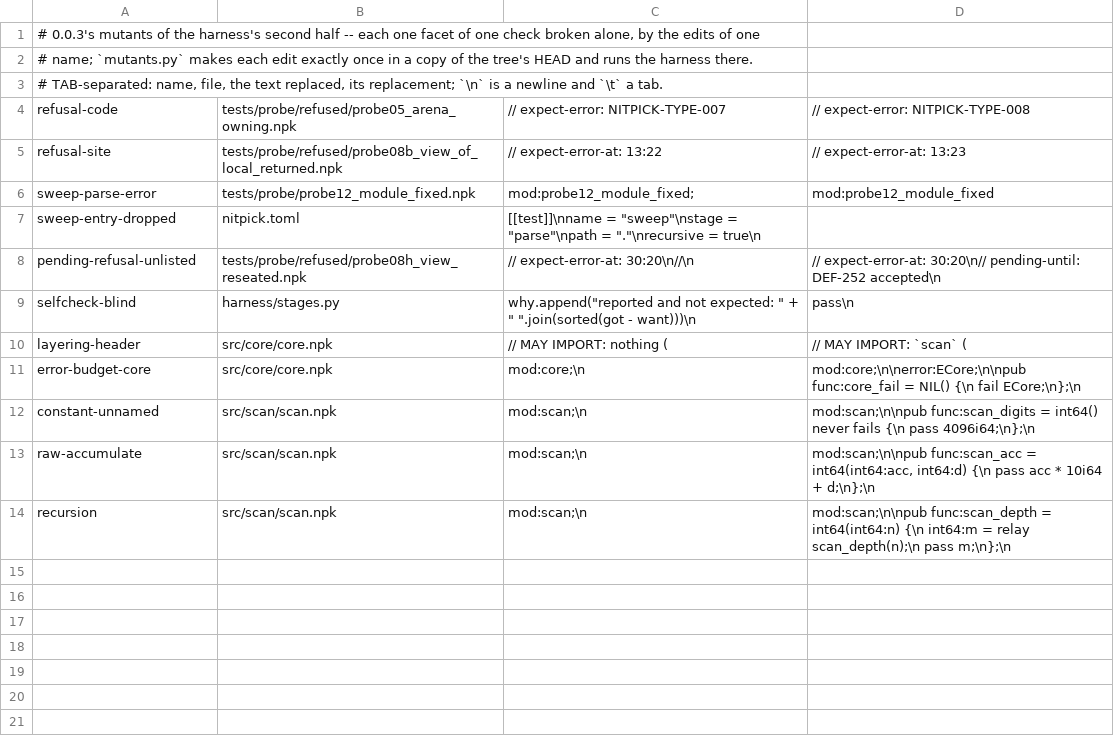
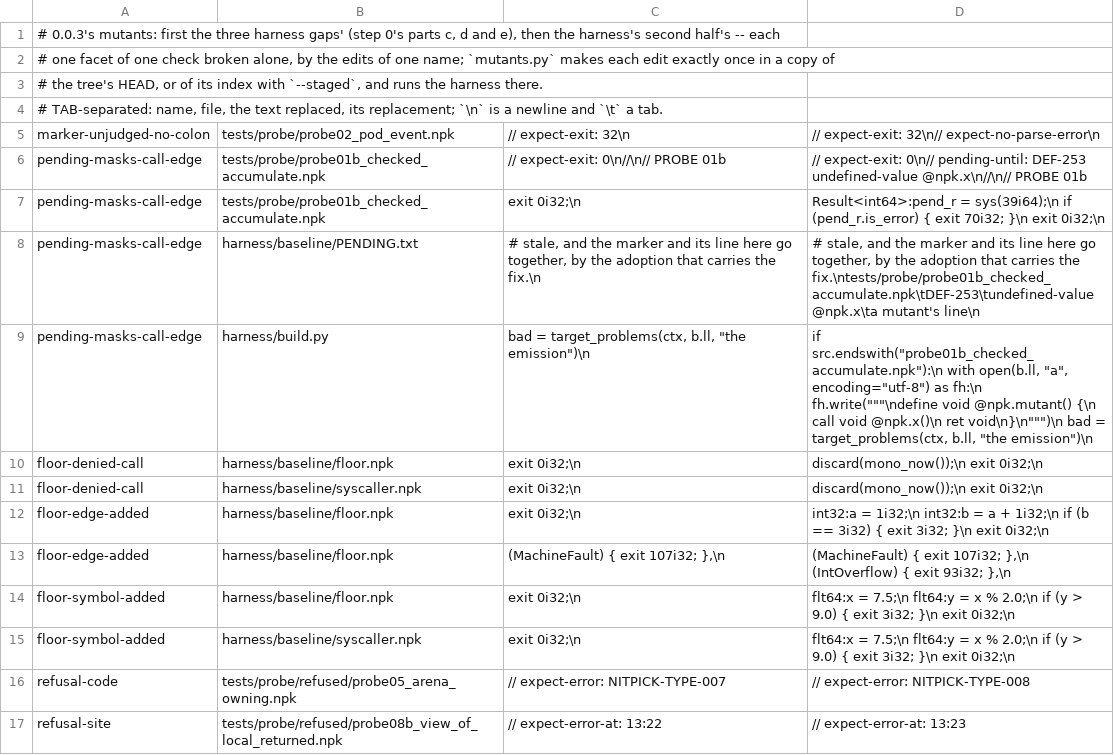
Before and after one commit to alternative-intelligence-cp/nitpick-parse, a TSV file: meta/roadmap/0.0/0.0.3_tools/mutants.tsv, drawn as a sheet; only a part is shown; the shorter side is filled out with more unchanged rows.

```diff
--- a/meta/roadmap/0.0/0.0.3_tools/mutants.tsv
+++ b/meta/roadmap/0.0/0.0.3_tools/mutants.tsv
@@ -1,4 +1,16 @@
-# 0.0.3's mutants of the harness's second half -- each one facet of one check broken alone, by the edits of one
-# name; `mutants.py` makes each edit exactly once in a copy of the tree's HEAD and runs the harness there.
+# 0.0.3's mutants: first the three harness gaps' (step 0's parts c, d and e), then the harness's second half's -- each
+# one facet of one check broken alone, by the edits of one name; `mutants.py` makes each edit exactly once in a copy of
+# the tree's HEAD, or of its index with `--staged`, and runs the harness there.
 # TAB-separated: name, file, the text replaced, its replacement; `\n` is a newline and `\t` a tab.
+marker-unjudged-no-colon	tests/probe/probe02_pod_event.npk	// expect-exit: 32\n	// expect-exit: 32\n// expect-no-parse-error\n
+pending-masks-call-edge	tests/probe/probe01b_checked_accumulate.npk	// expect-exit: 0\n//\n// PROBE 01b	// expect-exit: 0\n// pending-until: DEF-253 undefined-value @npk.x\n//\n// PROBE 01b
+pending-masks-call-edge	tests/probe/probe01b_checked_accumulate.npk	    exit 0i32;\n	    Result<int64>:pend_r = sys(39i64);\n    if (pend_r.is_error) { exit 70i32; }\n    exit 0i32;\n
+pending-masks-call-edge	harness/baseline/PENDING.txt	# stale, and the marker and its line here go together, by the adoption that carries the fix.\n	# stale, and the marker and its line here go together, by the adoption that carries the fix.\ntests/probe/probe01b_checked_accumulate.npk\tDEF-253\tundefined-value @npk.x\ta mutant's line\n
+pending-masks-call-edge	harness/build.py	    bad = target_problems(ctx, b.ll, "the emission")\n	    if src.endswith("probe01b_checked_accumulate.npk"):\n        with open(b.ll, "a", encoding="utf-8") as fh:\n            fh.write("""\ndefine void @npk.mutant() {\n  call void @npk.x()\n  ret void\n}\n""")\n    bad = target_problems(ctx, b.ll, "the emission")\n
+floor-denied-call	harness/baseline/floor.npk	    exit 0i32;\n	    discard(mono_now());\n    exit 0i32;\n
+floor-denied-call	harness/baseline/syscaller.npk	    exit 0i32;\n	    discard(mono_now());\n    exit 0i32;\n
+floor-edge-added	harness/baseline/floor.npk	    exit 0i32;\n	    int32:a = 1i32;\n    int32:b = a + 1i32;\n    if (b == 3i32) { exit 3i32; }\n    exit 0i32;\n
+floor-edge-added	harness/baseline/floor.npk	        (MachineFault)      { exit 107i32; },\n	        (MachineFault)      { exit 107i32; },\n        (IntOverflow)       { exit 93i32; },\n
+floor-symbol-added	harness/baseline/floor.npk	    exit 0i32;\n	    flt64:x = 7.5;\n    flt64:y = x % 2.0;\n    if (y > 9.0) { exit 3i32; }\n    exit 0i32;\n
+floor-symbol-added	harness/baseline/syscaller.npk	    exit 0i32;\n	    flt64:x = 7.5;\n    flt64:y = x % 2.0;\n    if (y > 9.0) { exit 3i32; }\n    exit 0i32;\n
 refusal-code	tests/probe/refused/probe05_arena_owning.npk	// expect-error: NITPICK-TYPE-007	// expect-error: NITPICK-TYPE-008
```
Also changed, not shown: 5 other files.
